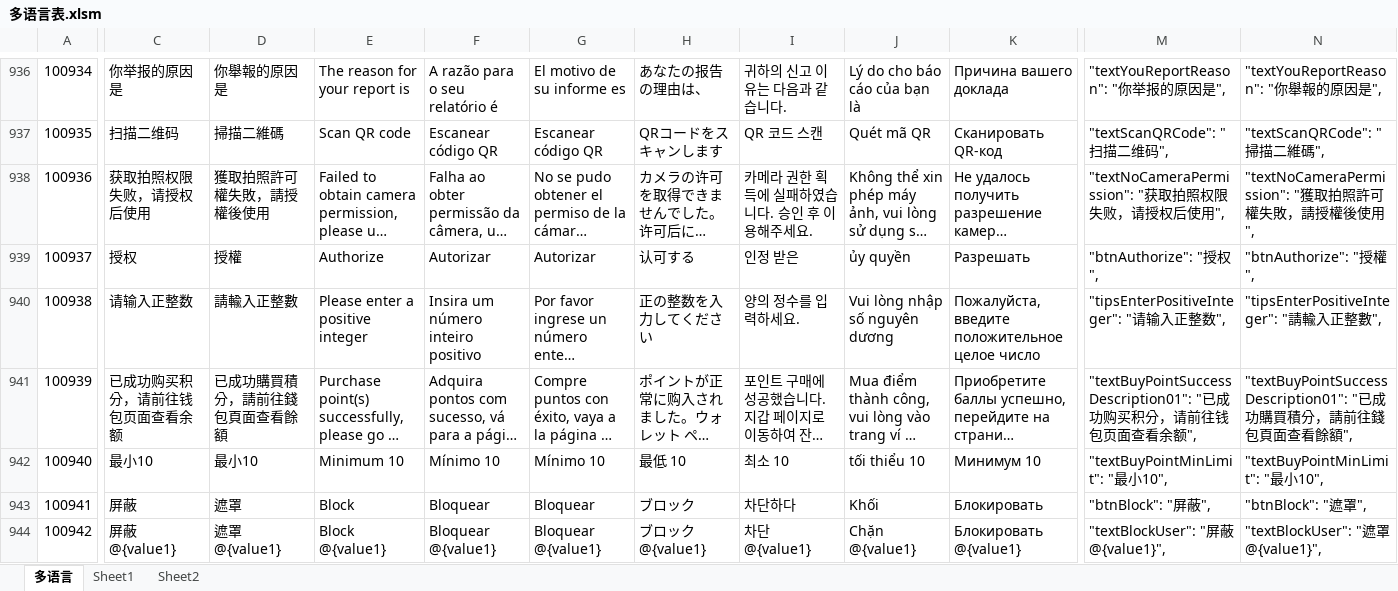
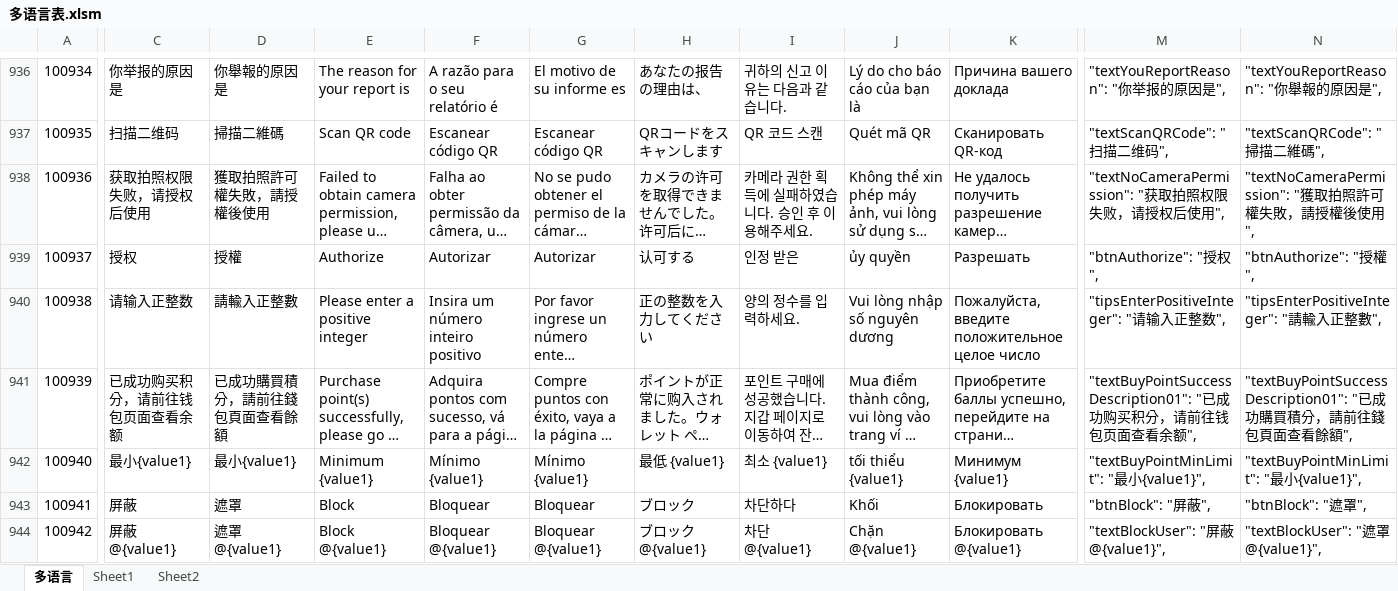
Before and after one commit to liujianyu57/socrates-lang, an Excel workbook: 多语言表.xlsm, sheet 多语言, drawn as a sheet; only a part is shown, gaps mark what is left out; long unchanged cells end in …; values as stored, in another font and other column widths than the file's, no borders; charts and pictures and conditional formats not drawn; the diff covers the shown part only; the diff names each change by its address in the sheet, - before the commit and + after, or states it on an @@ line.

```diff
--- a/多语言表.xlsm (sheet 多语言)
+++ b/多语言表.xlsm (sheet 多语言)
-C942: 最小10
+C942: 最小{value1}
-D942: 最小10
+D942: 最小{value1}
-E942: Minimum 10
+E942: Minimum {value1}
-F942: Mínimo 10
+F942: Mínimo {value1}
-G942: Mínimo 10
+G942: Mínimo {value1}
-H942: 最低 10
+H942: 最低 {value1}
-I942: 최소 10
+I942: 최소 {value1}
-J942: tối thiểu 10
+J942: tối thiểu {value1}
-K942: Минимум 10
+K942: Минимум {value1}
-M942: "textBuyPointMinLimit": "最小10",
+M942: "textBuyPointMinLimit": "最小{value1}",
-N942: "textBuyPointMinLimit": "最小10",
+N942: "textBuyPointMinLimit": "最小{value1}",
```
Also changed, not shown: 7 edited cells elsewhere in this sheet, 9 other files.
